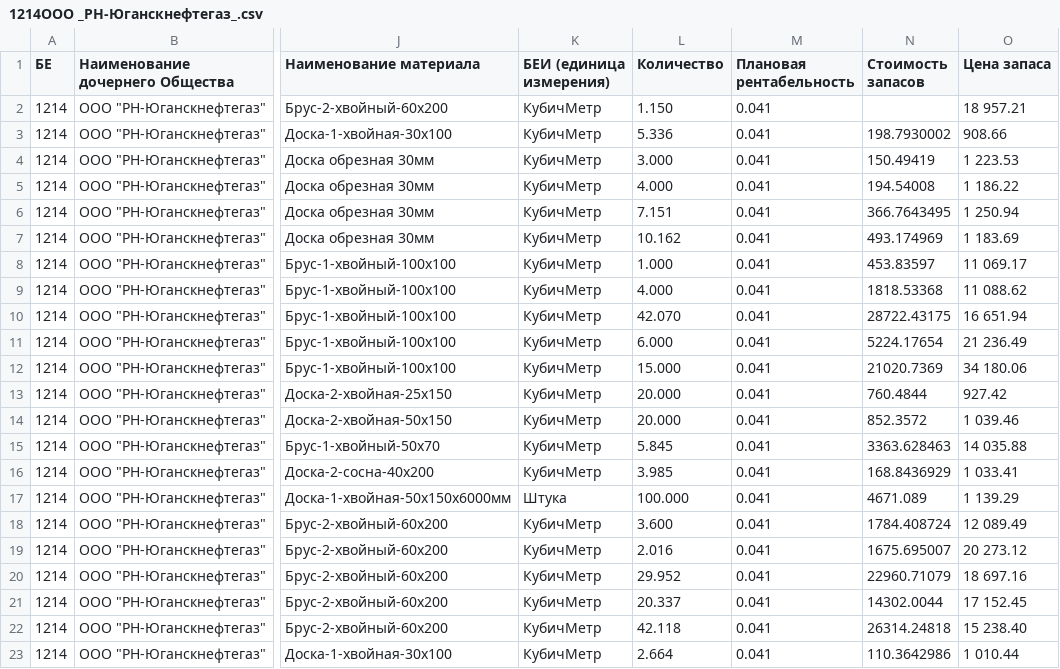
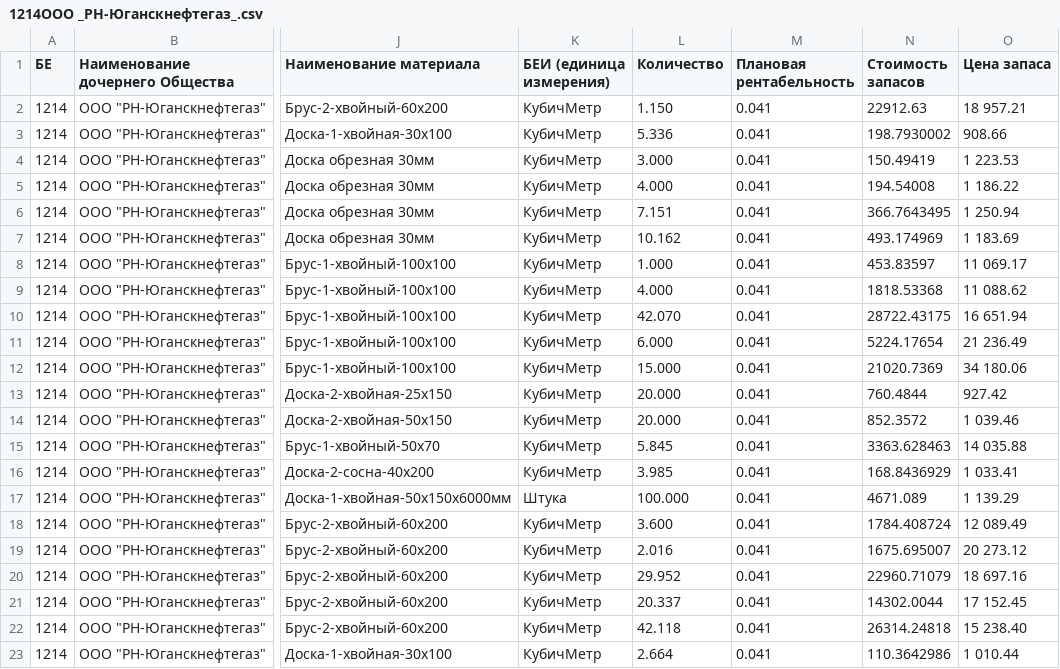
Before and after one commit to alibyh/RosniftSite, a CSV file: workingWithCSV/split/1214ООО _РН-Юганскнефтегаз_.csv, drawn as a sheet; only a part is shown, gaps mark what is left out; the diff names each change by its address in the sheet, - before the commit and + after, or states it on an @@ line.

```diff
--- a/workingWithCSV/split/1214ООО _РН-Юганскнефтегаз_.csv
+++ b/workingWithCSV/split/1214ООО _РН-Юганскнефтегаз_.csv
-N2 (Стоимость запасов): (empty)
+N2 (Стоимость запасов): 22912.63
```
Also changed, not shown: workingWithCSV/split/1244ООО _РН-Бурение_.csv, 16 other files.
